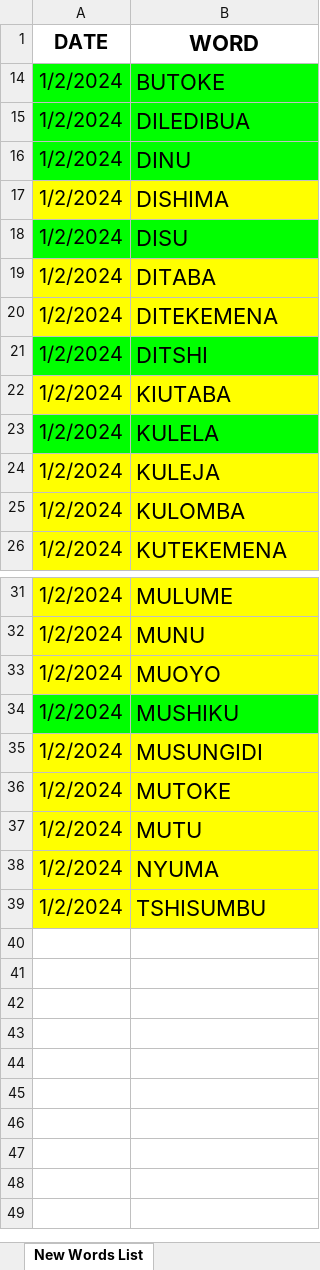
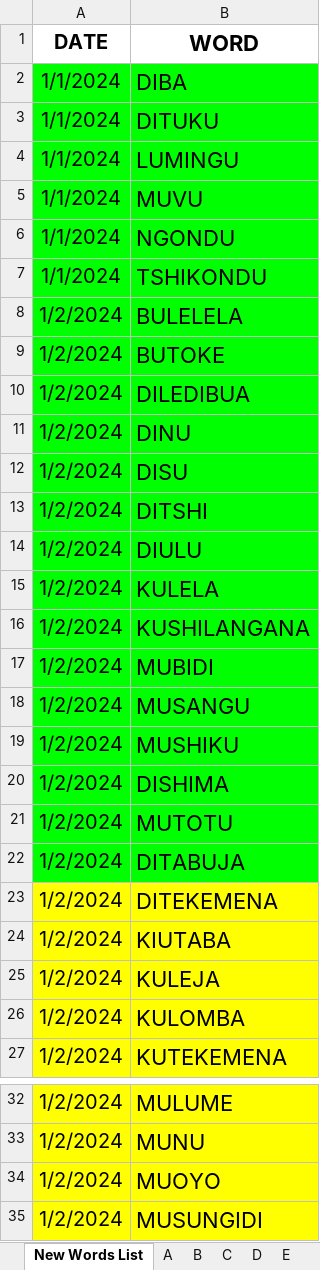
Before and after one commit to supertshim/Tshiluba, an Excel workbook: alphabetindex/Alphabet Index.xlsx, sheet New Words List, drawn as a sheet; only a part is shown, gaps mark what is left out; the shorter side is filled out with more unchanged rows; values as stored, in another font and other column widths than the file's, no borders; addresses are those after the commit; the diff covers the shown part only; the diff names each change by its address in the sheet, - before the commit and + after, or states it on an @@ line.

```diff
--- a/alphabetindex/Alphabet Index.xlsx (sheet New Words List)
+++ b/alphabetindex/Alphabet Index.xlsx (sheet New Words List)
+sheet tab: A
+sheet tab: B
+sheet tab: C
+sheet tab: D
+sheet tab: E
@@ row 2 unhidden: 1/1/2024 | DIBA @@
@@ row 3 unhidden: 1/1/2024 | DITUKU @@
@@ row 4 unhidden: 1/1/2024 | LUMINGU @@
@@ row 5 unhidden: 1/1/2024 | MUVU @@
@@ row 6 unhidden: 1/1/2024 | NGONDU @@
@@ row 7 unhidden: 1/1/2024 | TSHIKONDU @@
@@ row 8 unhidden: 1/2/2024 | BULELELA @@
+row 12: 1/2/2024 | DISU
@@ row 21 moved to row 13: 1/2/2024 @@
@@ row 14 unhidden: 1/2/2024 | DIULU @@
@@ row 23 moved to row 15: 1/2/2024 @@
@@ row 16 unhidden: 1/2/2024 | KUSHILANGANA @@
@@ row 17 unhidden: 1/2/2024 | MUBIDI @@
@@ row 18 unhidden: 1/2/2024 | MUSANGU @@
@@ row 34 moved to row 19: 1/2/2024 @@
-A20:B20 fill: #FFFF00
+A20:B20 fill: #00FF00
-B21 (WORD): DISU
+B21 (WORD): MUTOTU
-A22:B22 fill: #FFFF00
+A22:B22 fill: #00FF00
-B22 (WORD): DITABA
+B22 (WORD): DITABUJA
```
Also changed, not shown: 11 added rows and 42 hidden or unhidden rows elsewhere in this sheet, sheet Word Index Pagination List, other sheet tabs, hidden cells, 2 other files.
